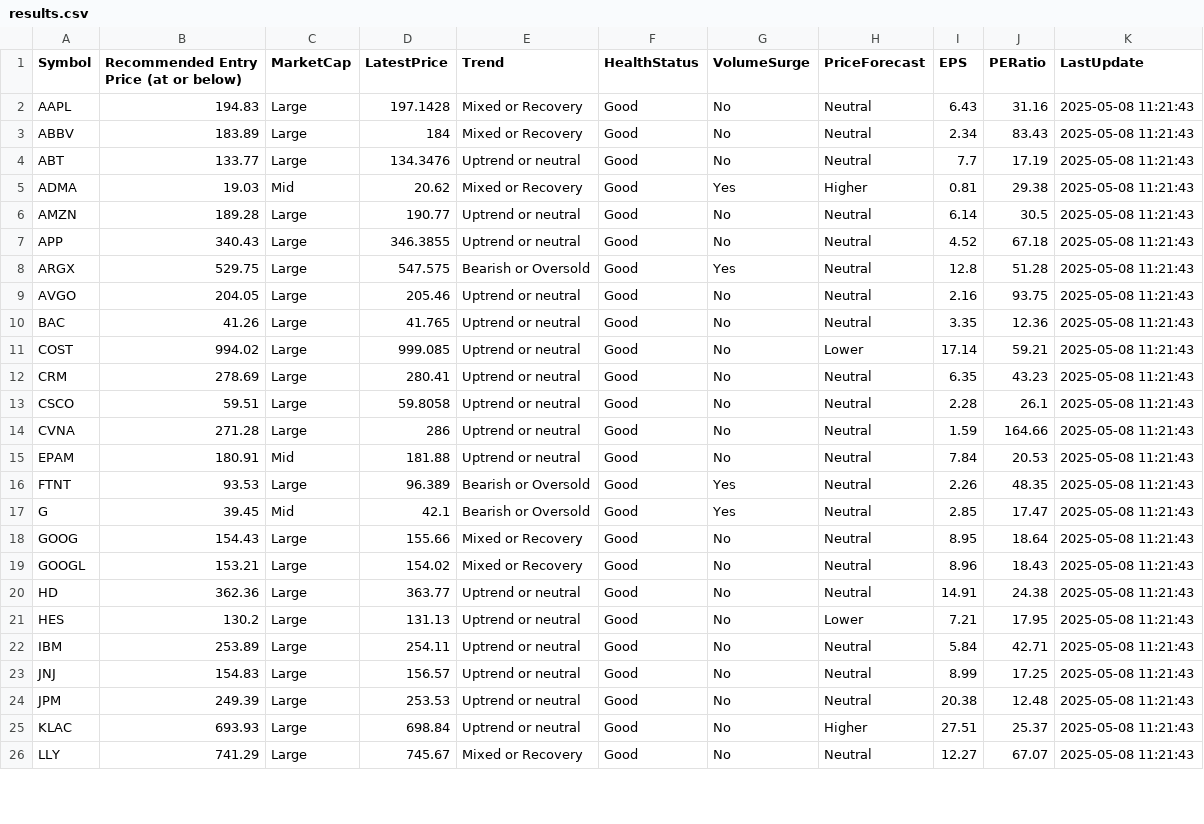
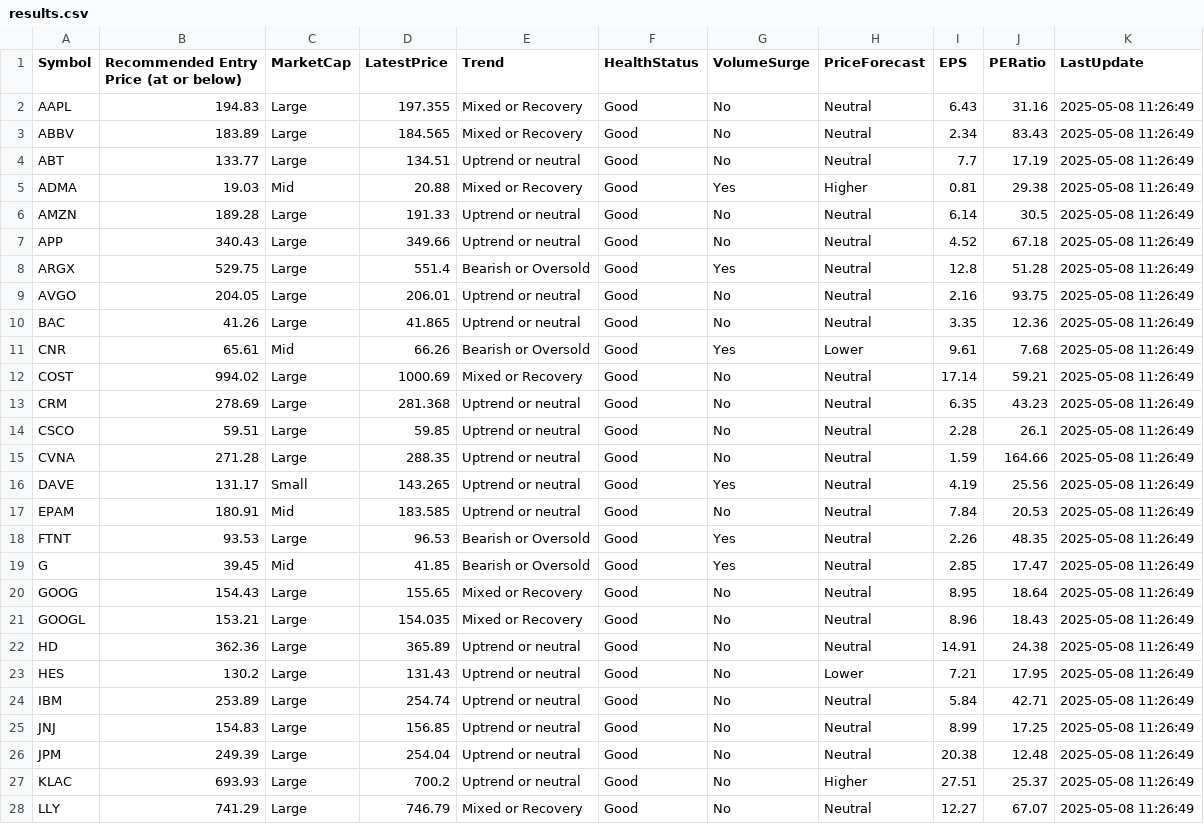
Before and after one commit to kuppal3gt/MSF, a CSV file: results.csv, drawn as a sheet; only a part is shown; the diff covers the shown part only.

Commit message:
Auto-update results at Thu May  8 11:28:01 EDT 2025

```diff
--- a/results.csv
+++ b/results.csv
@@ -1,26 +1,28 @@
 "Symbol","Recommended Entry Price (at or below)","MarketCap","LatestPrice","Trend","HealthStatus","VolumeSurge","PriceForecast","EPS","PERatio","LastUpdate"
-"AAPL",194.83,"Large",197.1428,"Mixed or Recovery","Good","No","Neutral",6.43,31.16,"2025-05-08 11:21:43"
-"ABBV",183.89,"Large",184,"Mixed or Recovery","Good","No","Neutral",2.34,83.43,"2025-05-08 11:21:43"
-"ABT",133.77,"Large",134.3476,"Uptrend or neutral","Good","No","Neutral",7.7,17.19,"2025-05-08 11:21:43"
-"ADMA",19.03,"Mid",20.62,"Mixed or Recovery","Good","Yes","Higher",0.81,29.38,"2025-05-08 11:21:43"
-"AMZN",189.28,"Large",190.77,"Uptrend or neutral","Good","No","Neutral",6.14,30.5,"2025-05-08 11:21:43"
-"APP",340.43,"Large",346.3855,"Uptrend or neutral","Good","No","Neutral",4.52,67.18,"2025-05-08 11:21:43"
-"ARGX",529.75,"Large",547.575,"Bearish or Oversold","Good","Yes","Neutral",12.8,51.28,"2025-05-08 11:21:43"
-"AVGO",204.05,"Large",205.46,"Uptrend or neutral","Good","No","Neutral",2.16,93.75,"2025-05-08 11:21:43"
-"BAC",41.26,"Large",41.765,"Uptrend or neutral","Good","No","Neutral",3.35,12.36,"2025-05-08 11:21:43"
-"COST",994.02,"Large",999.085,"Uptrend or neutral","Good","No","Lower",17.14,59.21,"2025-05-08 11:21:43"
-"CRM",278.69,"Large",280.41,"Uptrend or neutral","Good","No","Neutral",6.35,43.23,"2025-05-08 11:21:43"
-"CSCO",59.51,"Large",59.8058,"Uptrend or neutral","Good","No","Neutral",2.28,26.1,"2025-05-08 11:21:43"
-"CVNA",271.28,"Large",286,"Uptrend or neutral","Good","No","Neutral",1.59,164.66,"2025-05-08 11:21:43"
-"EPAM",180.91,"Mid",181.88,"Uptrend or neutral","Good","No","Neutral",7.84,20.53,"2025-05-08 11:21:43"
-"FTNT",93.53,"Large",96.389,"Bearish or Oversold","Good","Yes","Neutral",2.26,48.35,"2025-05-08 11:21:43"
-"G",39.45,"Mid",42.1,"Bearish or Oversold","Good","Yes","Neutral",2.85,17.47,"2025-05-08 11:21:43"
-"GOOG",154.43,"Large",155.66,"Mixed or Recovery","Good","No","Neutral",8.95,18.64,"2025-05-08 11:21:43"
-"GOOGL",153.21,"Large",154.02,"Mixed or Recovery","Good","No","Neutral",8.96,18.43,"2025-05-08 11:21:43"
-"HD",362.36,"Large",363.77,"Uptrend or neutral","Good","No","Neutral",14.91,24.38,"2025-05-08 11:21:43"
-"HES",130.2,"Large",131.13,"Uptrend or neutral","Good","No","Lower",7.21,17.95,"2025-05-08 11:21:43"
-"IBM",253.89,"Large",254.11,"Uptrend or neutral","Good","No","Neutral",5.84,42.71,"2025-05-08 11:21:43"
-"JNJ",154.83,"Large",156.57,"Uptrend or neutral","Good","No","Neutral",8.99,17.25,"2025-05-08 11:21:43"
-"JPM",249.39,"Large",253.53,"Uptrend or neutral","Good","No","Neutral",20.38,12.48,"2025-05-08 11:21:43"
-"KLAC",693.93,"Large",698.84,"Uptrend or neutral","Good","No","Higher",27.51,25.37,"2025-05-08 11:21:43"
-"LLY",741.29,"Large",745.67,"Mixed or Recovery","Good","No","Neutral",12.27,67.07,"2025-05-08 11:21:43"
+"AAPL",194.83,"Large",197.355,"Mixed or Recovery","Good","No","Neutral",6.43,31.16,"2025-05-08 11:26:49"
+"ABBV",183.89,"Large",184.565,"Mixed or Recovery","Good","No","Neutral",2.34,83.43,"2025-05-08 11:26:49"
+"ABT",133.77,"Large",134.51,"Uptrend or neutral","Good","No","Neutral",7.7,17.19,"2025-05-08 11:26:49"
+"ADMA",19.03,"Mid",20.88,"Mixed or Recovery","Good","Yes","Higher",0.81,29.38,"2025-05-08 11:26:49"
+"AMZN",189.28,"Large",191.33,"Uptrend or neutral","Good","No","Neutral",6.14,30.5,"2025-05-08 11:26:49"
+"APP",340.43,"Large",349.66,"Uptrend or neutral","Good","No","Neutral",4.52,67.18,"2025-05-08 11:26:49"
+"ARGX",529.75,"Large",551.4,"Bearish or Oversold","Good","Yes","Neutral",12.8,51.28,"2025-05-08 11:26:49"
+"AVGO",204.05,"Large",206.01,"Uptrend or neutral","Good","No","Neutral",2.16,93.75,"2025-05-08 11:26:49"
+"BAC",41.26,"Large",41.865,"Uptrend or neutral","Good","No","Neutral",3.35,12.36,"2025-05-08 11:26:49"
+"CNR",65.61,"Mid",66.26,"Bearish or Oversold","Good","Yes","Lower",9.61,7.68,"2025-05-08 11:26:49"
+"COST",994.02,"Large",1000.69,"Mixed or Recovery","Good","No","Neutral",17.14,59.21,"2025-05-08 11:26:49"
+"CRM",278.69,"Large",281.368,"Uptrend or neutral","Good","No","Neutral",6.35,43.23,"2025-05-08 11:26:49"
+"CSCO",59.51,"Large",59.85,"Uptrend or neutral","Good","No","Neutral",2.28,26.1,"2025-05-08 11:26:49"
+"CVNA",271.28,"Large",288.35,"Uptrend or neutral","Good","No","Neutral",1.59,164.66,"2025-05-08 11:26:49"
+"DAVE",131.17,"Small",143.265,"Uptrend or neutral","Good","Yes","Neutral",4.19,25.56,"2025-05-08 11:26:49"
+"EPAM",180.91,"Mid",183.585,"Uptrend or neutral","Good","No","Neutral",7.84,20.53,"2025-05-08 11:26:49"
+"FTNT",93.53,"Large",96.53,"Bearish or Oversold","Good","Yes","Neutral",2.26,48.35,"2025-05-08 11:26:49"
+"G",39.45,"Mid",41.85,"Bearish or Oversold","Good","Yes","Neutral",2.85,17.47,"2025-05-08 11:26:49"
+"GOOG",154.43,"Large",155.65,"Mixed or Recovery","Good","No","Neutral",8.95,18.64,"2025-05-08 11:26:49"
+"GOOGL",153.21,"Large",154.035,"Mixed or Recovery","Good","No","Neutral",8.96,18.43,"2025-05-08 11:26:49"
+"HD",362.36,"Large",365.89,"Uptrend or neutral","Good","No","Neutral",14.91,24.38,"2025-05-08 11:26:49"
+"HES",130.2,"Large",131.43,"Uptrend or neutral","Good","No","Lower",7.21,17.95,"2025-05-08 11:26:49"
+"IBM",253.89,"Large",254.74,"Uptrend or neutral","Good","No","Neutral",5.84,42.71,"2025-05-08 11:26:49"
+"JNJ",154.83,"Large",156.85,"Uptrend or neutral","Good","No","Neutral",8.99,17.25,"2025-05-08 11:26:49"
+"JPM",249.39,"Large",254.04,"Uptrend or neutral","Good","No","Neutral",20.38,12.48,"2025-05-08 11:26:49"
+"KLAC",693.93,"Large",700.2,"Uptrend or neutral","Good","No","Higher",27.51,25.37,"2025-05-08 11:26:49"
+"LLY",741.29,"Large",746.79,"Mixed or Recovery","Good","No","Neutral",12.27,67.07,"2025-05-08 11:26:49"
```
Also changed, not shown: 1 added row and 52 edited cells elsewhere in this file.
